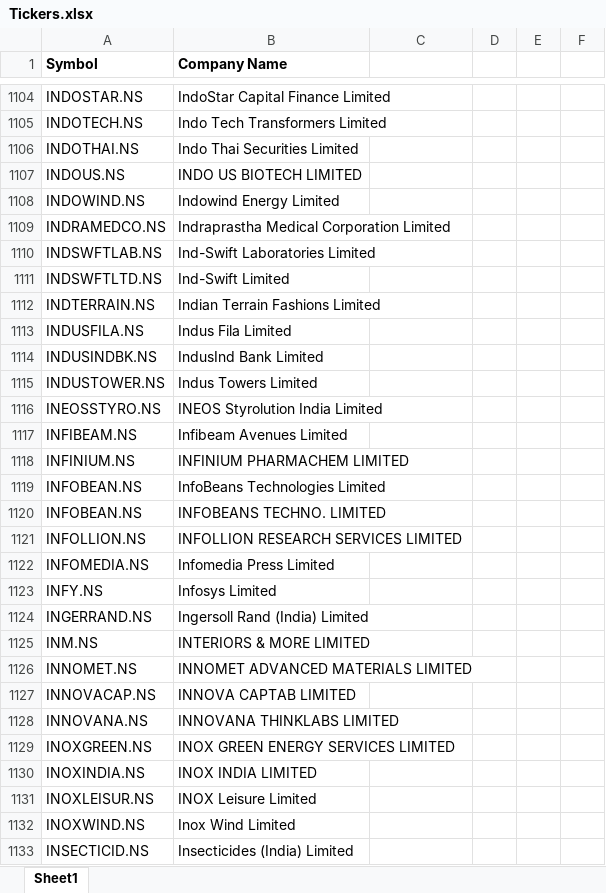
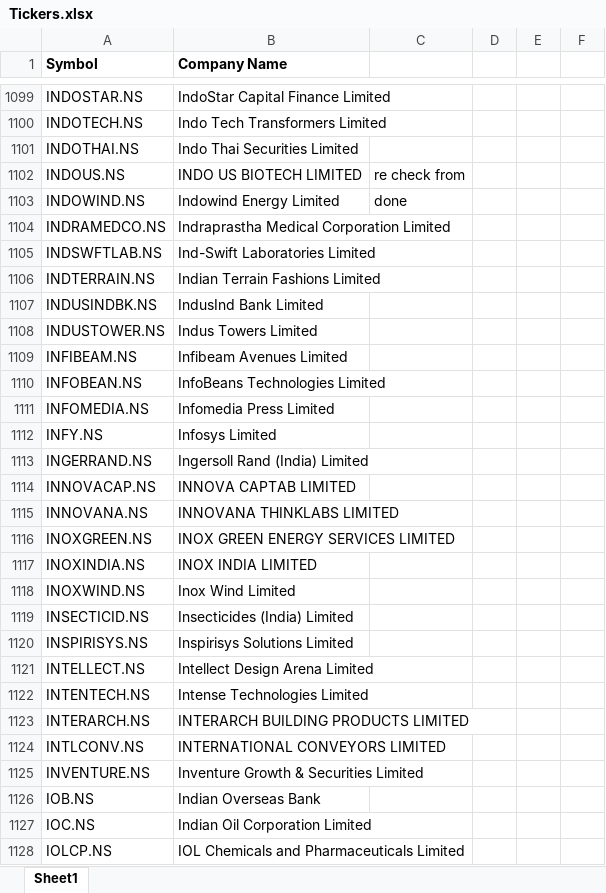
Before and after one commit to Swathi-hub-1/portfolio-analysis-dashboard, an Excel workbook: Tickers.xlsx, sheet Sheet1, drawn as a sheet; only a part is shown, gaps mark what is left out; the shorter side is filled out with more unchanged rows; values as stored, in another font and other column widths than the file's, no borders; conditional formats not drawn; removed rows and columns are numbered as before the commit, all else as after; the diff covers the shown part only; the diff names each change by its address in the sheet, - before the commit and + after, or states it on an @@ line.

```diff
--- a/Tickers.xlsx (sheet Sheet1)
+++ b/Tickers.xlsx (sheet Sheet1)
-C1102: (empty)
+C1102: re check from
-C1103: (empty)
+C1103: done
-row 1111: INDSWFTLTD.NS | Ind-Swift Limited
-row 1113: INDUSFILA.NS | Indus Fila Limited
-row 1116: INEOSSTYRO.NS | INEOS Styrolution India Limited
-row 1118: INFINIUM.NS | INFINIUM PHARMACHEM LIMITED
-row 1120: INFOBEAN.NS | INFOBEANS TECHNO. LIMITED
-row 1121: INFOLLION.NS | INFOLLION RESEARCH SERVICES LIMITED
-row 1125: INM.NS | INTERIORS & MORE LIMITED
-row 1126: INNOMET.NS | INNOMET ADVANCED MATERIALS LIMITED
-row 1131: INOXLEISUR.NS | INOX Leisure Limited
```
Also changed, not shown: 27 removed rows and 3 edited cells elsewhere in this sheet, 1 other file.
